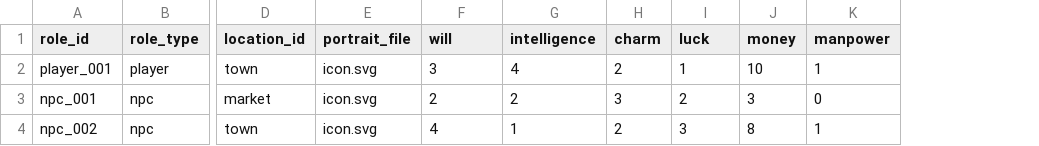
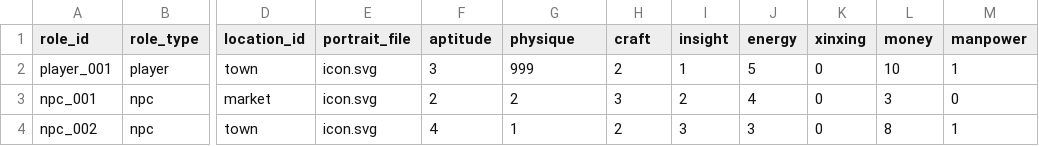
Before and after one commit to lwbiuchsjk/vibeTest, a CSV file: scripts/config/roles.csv, drawn as a sheet; only a part is shown, gaps mark what is left out; the diff names each change by its address in the sheet, - before the commit and + after, or states it on an @@ line.

```diff
--- a/scripts/config/roles.csv
+++ b/scripts/config/roles.csv
+column J (energy), rows 2-4: 5 | 4 | 3
+column K (xinxing), rows 2-4: all 0
-F1: will
+F1: aptitude
-G1: intelligence
+G1: physique
-H1: charm
+H1: craft
-I1: luck
+I1: insight
-G2 (physique): 4
+G2 (physique): 999
```
Also changed, not shown: scripts/config/world_event_mvp/option_rules.csv, scripts/config/world_event_mvp/world_seed.csv, 16 other files.
